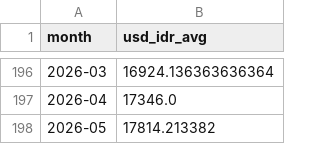
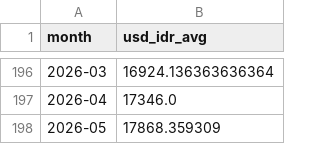
Before and after one commit to indrianisaptr/BaliGuard-Early-Warning-System, a CSV file: data/processed/monthly_usd.csv, drawn as a sheet; only a part is shown, gaps mark what is left out.

```diff
--- a/data/processed/monthly_usd.csv
+++ b/data/processed/monthly_usd.csv
@@ -197,2 +197,2 @@ month,usd_idr_avg
 2026-04,17346.0
-2026-05,17814.213382
+2026-05,17868.359309
```
Also changed, not shown: data/final/crisis_dataset_final.csv, data/final/predictions_final.csv, 15 other files.
